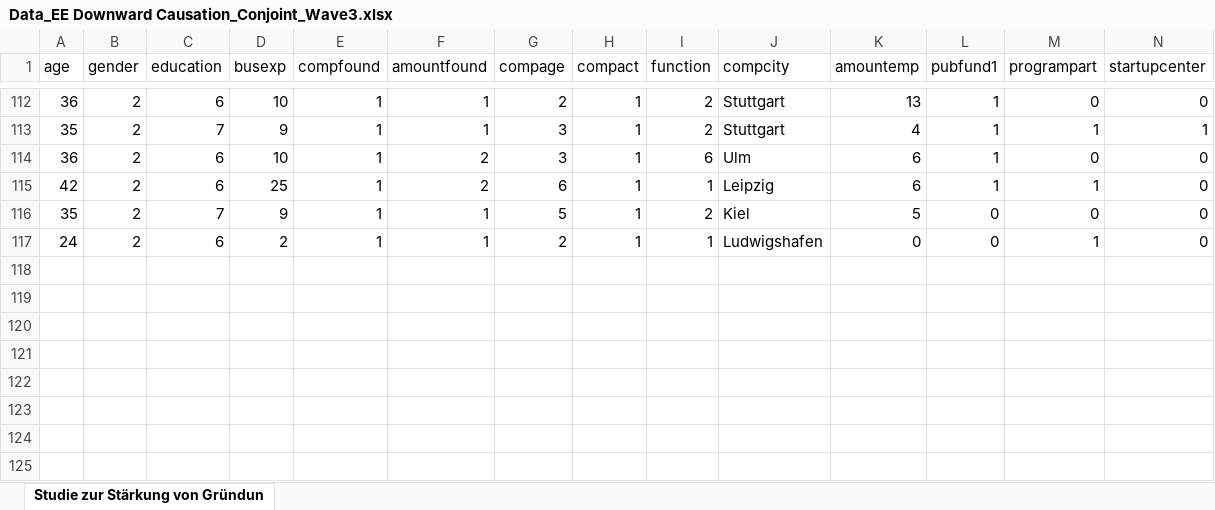
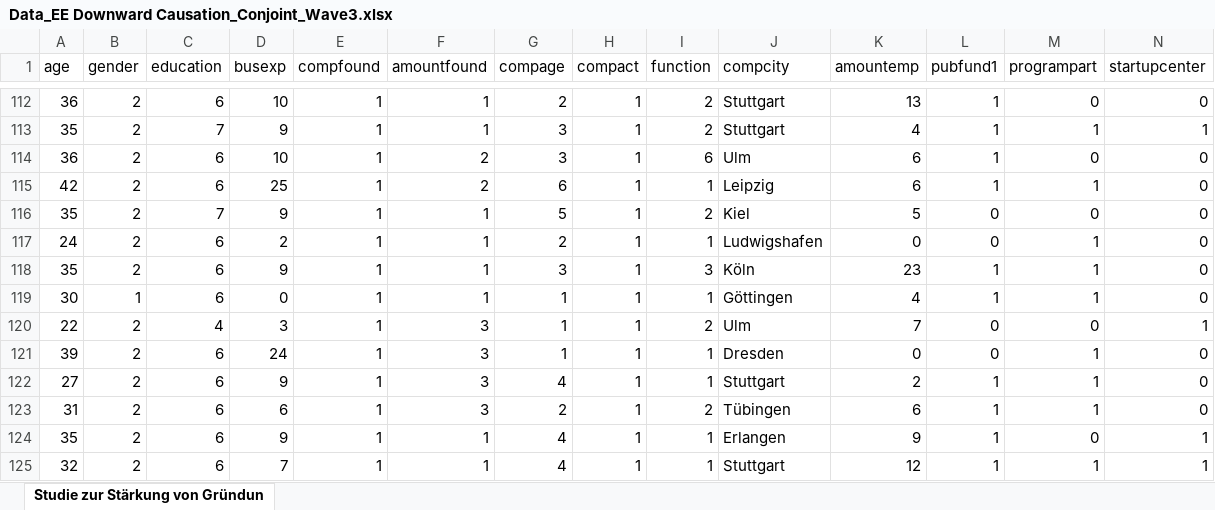
Before and after one commit to johaehnlein/EE_Downward-Causation_Entrepreneurship-Experiment, an Excel workbook: Data_EE Downward Causation_Conjoint_Wave3.xlsx, sheet Studie zur Stärkung von Gründun, drawn as a sheet; only a part is shown, gaps mark what is left out; values as stored, in another font and other column widths than the file's, no borders; rows hold the shown columns only; the diff names each change by its address in the sheet, - before the commit and + after, or states it on an @@ line.

Commit message:
- Updating manual and prolific data sets
- including model performance of multilevel models

```diff
--- a/Data_EE Downward Causation_Conjoint_Wave3.xlsx (sheet Studie zur Stärkung von Gründun)
+++ b/Data_EE Downward Causation_Conjoint_Wave3.xlsx (sheet Studie zur Stärkung von Gründun)
+row 118: 35 | 2 | 6 | 9 | 1 | 1 | 3 | 1 | 3 | Köln | 23 | 1 | 1 | 0
+row 119: 30 | 1 | 6 | 0 | 1 | 1 | 1 | 1 | 1 | Göttingen | 4 | 1 | 1 | 0
+row 120: 22 | 2 | 4 | 3 | 1 | 3 | 1 | 1 | 2 | Ulm | 7 | 0 | 0 | 1
+row 121: 39 | 2 | 6 | 24 | 1 | 3 | 1 | 1 | 1 | Dresden | 0 | 0 | 1 | 0
+row 122: 27 | 2 | 6 | 9 | 1 | 3 | 4 | 1 | 1 | Stuttgart | 2 | 1 | 1 | 0
+row 123: 31 | 2 | 6 | 6 | 1 | 3 | 2 | 1 | 2 | Tübingen | 6 | 1 | 1 | 0
+row 124: 35 | 2 | 6 | 9 | 1 | 1 | 4 | 1 | 1 | Erlangen | 9 | 1 | 0 | 1
+row 125: 32 | 2 | 6 | 7 | 1 | 1 | 4 | 1 | 1 | Stuttgart | 12 | 1 | 1 | 1
```
Also changed, not shown: 3 other files.
